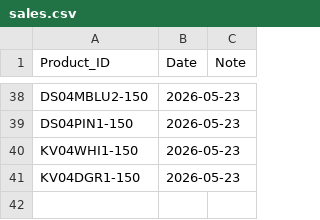
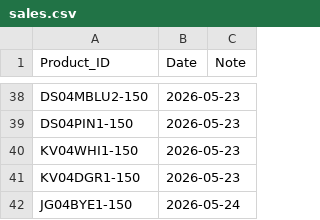
Before and after one commit to Dmithilesh1269-source/lokarichhokri, a CSV file: sales.csv, drawn as a sheet; only a part is shown, gaps mark what is left out; the diff names each change by its address in the sheet, - before the commit and + after, or states it on an @@ line.

Commit message:
Updatejollesales.csv

```diff
--- a/sales.csv
+++ b/sales.csv
+row 42: JG04BYE1-150 | 2026-05-24
```
